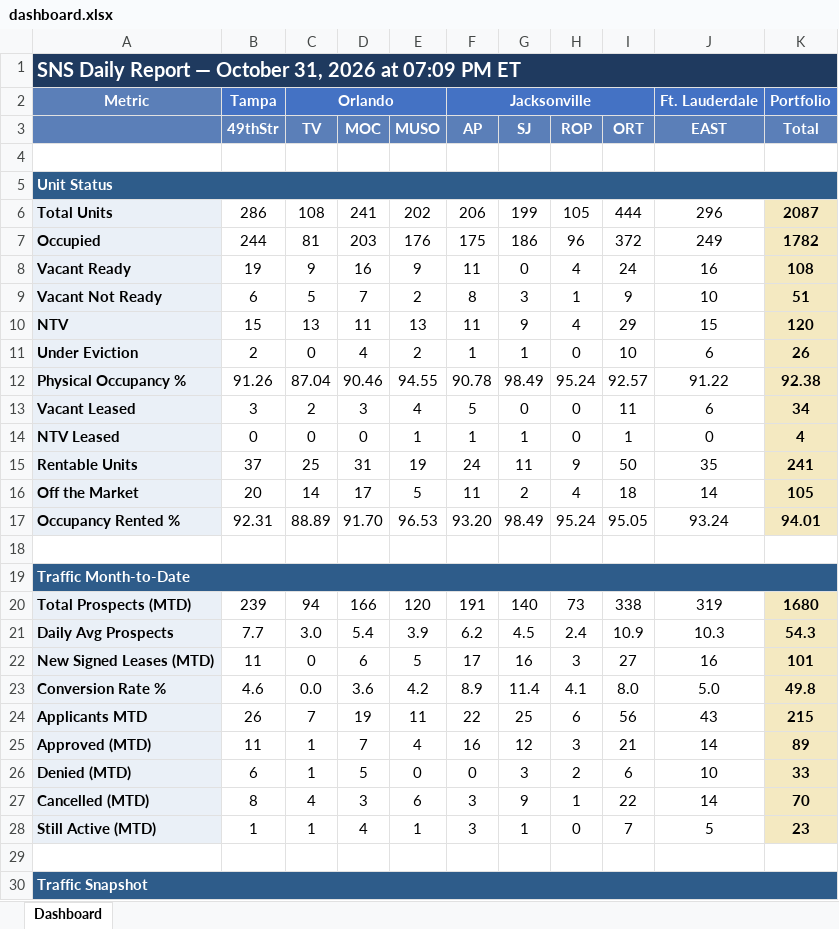
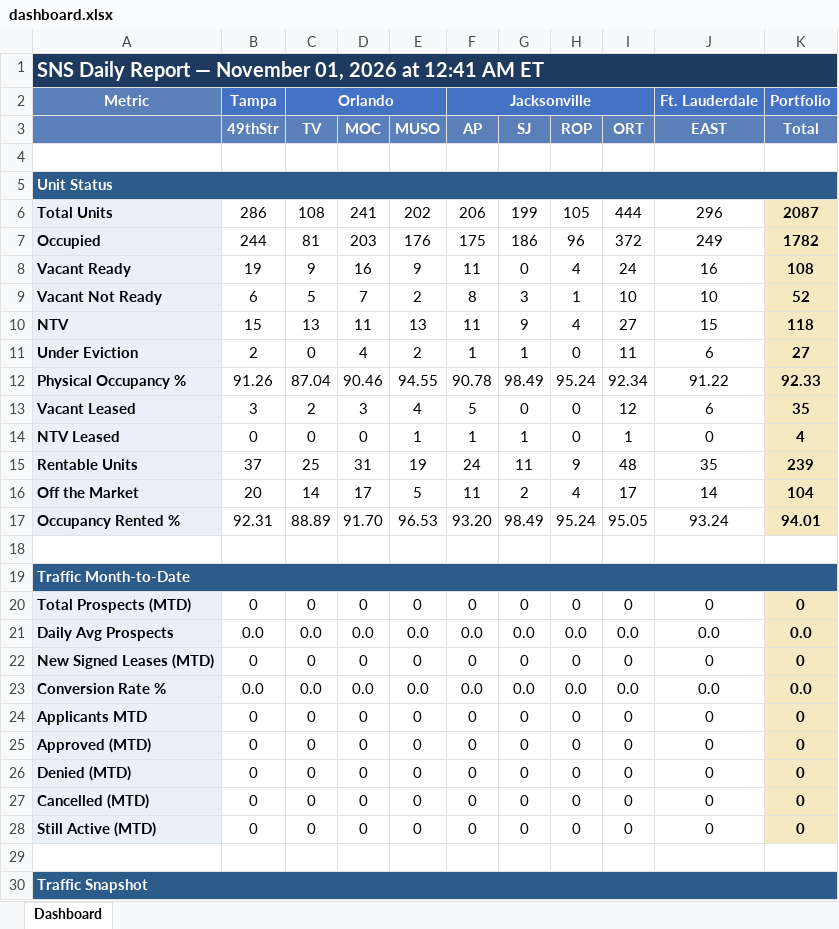
Before and after one commit to ymi-flowing/sns-daily-report, an Excel workbook: dashboard.xlsx, sheet Dashboard, drawn as a sheet; only a part is shown; values as stored, in another font and other column widths than the file's, no borders; removed rows and columns are numbered as before the commit, all else as after; the diff covers the shown part only; the diff names each change by its address in the sheet, - before the commit and + after, or states it on an @@ line.

```diff
--- a/dashboard.xlsx (sheet Dashboard)
+++ b/dashboard.xlsx (sheet Dashboard)
-A1: …Report — October 31, 2026 at 07:09 PM ET
+A1: …Report — November 01, 2026 at 12:41 AM ET
-I9 (ORT): 9
+I9 (ORT): 10
-K9 (Total): 51
+K9 (Total): 52
-I10 (ORT): 29
+I10 (ORT): 27
-K10 (Total): 120
+K10 (Total): 118
-I11 (ORT): 10
+I11 (ORT): 11
-K11 (Total): 26
+K11 (Total): 27
-I12 (ORT): 92.57
+I12 (ORT): 92.34
-K12 (Total): 92.38
+K12 (Total): 92.33
-I13 (ORT): 11
+I13 (ORT): 12
-K13 (Total): 34
+K13 (Total): 35
-I15 (ORT): 50
+I15 (ORT): 48
-K15 (Total): 241
+K15 (Total): 239
-I16 (ORT): 18
+I16 (ORT): 17
-K16 (Total): 105
+K16 (Total): 104
-row 20: Total Prospects (MTD) | 239 | 94 | 166 | 120 | 191 | 140 | 73 | 338 | 319 | 1680
-row 21: Daily Avg Prospects | 7.7 | 3.0 | 5.4 | 3.9 | 6.2 | 4.5 | 2.4 | 10.9 | 10.3 | 54.3
-row 22: New Signed Leases (MTD) | 11 | 0 | 6 | 5 | 17 | 16 | 3 | 27 | 16 | 101
-row 23: Conversion Rate % | 4.6 | 0.0 | 3.6 | 4.2 | 8.9 | 11.4 | 4.1 | 8.0 | 5.0 | 49.8
-row 24: Applicants MTD | 26 | 7 | 19 | 11 | 22 | 25 | 6 | 56 | 43 | 215
-row 25: Approved (MTD) | 11 | 1 | 7 | 4 | 16 | 12 | 3 | 21 | 14 | 89
-row 26: Denied (MTD) | 6 | 1 | 5 | 0 | 0 | 3 | 2 | 6 | 10 | 33
-row 27: Cancelled (MTD) | 8 | 4 | 3 | 6 | 3 | 9 | 1 | 22 | 14 | 70
-row 28: Still Active (MTD) | 1 | 1 | 4 | 1 | 3 | 1 | 0 | 7 | 5 | 23
+row 20: Total Prospects (MTD) | 0 | 0 | 0 | 0 | 0 | 0 | 0 | 0 | 0 | 0
+row 21: Daily Avg Prospects | 0.0 | 0.0 | 0.0 | 0.0 | 0.0 | 0.0 | 0.0 | 0.0 | 0.0 | 0.0
+row 22: New Signed Leases (MTD) | 0 | 0 | 0 | 0 | 0 | 0 | 0 | 0 | 0 | 0
+row 23: Conversion Rate % | 0.0 | 0.0 | 0.0 | 0.0 | 0.0 | 0.0 | 0.0 | 0.0 | 0.0 | 0.0
+row 24: Applicants MTD | 0 | 0 | 0 | 0 | 0 | 0 | 0 | 0 | 0 | 0
+row 25: Approved (MTD) | 0 | 0 | 0 | 0 | 0 | 0 | 0 | 0 | 0 | 0
+row 26: Denied (MTD) | 0 | 0 | 0 | 0 | 0 | 0 | 0 | 0 | 0 | 0
+row 27: Cancelled (MTD) | 0 | 0 | 0 | 0 | 0 | 0 | 0 | 0 | 0 | 0
+row 28: Still Active (MTD) | 0 | 0 | 0 | 0 | 0 | 0 | 0 | 0 | 0 | 0
```
Also changed, not shown: 17 added rows, 17 removed rows and 47 edited cells elsewhere in this sheet, 4 other files.
